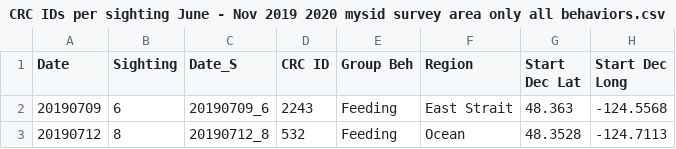
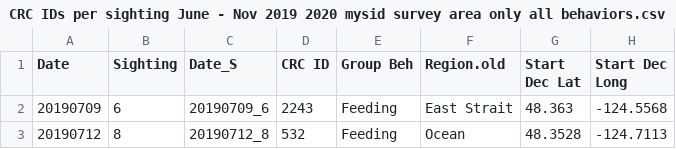
Before and after one commit to lizallyn/Project-Mysids, a CSV file: CRC IDs per sighting June - Nov 2019 2020 mysid survey area only all behaviors.csv, drawn as a sheet; only a part is shown.

Commit message:
region.old

```diff
--- a/CRC IDs per sighting June - Nov 2019 2020 mysid survey area only all behaviors.csv
+++ b/CRC IDs per sighting June - Nov 2019 2020 mysid survey area only all behaviors.csv
@@ -1,2 +1,2 @@
-Date,Sighting,Date_S,CRC ID,Group Beh,Region,Start Dec Lat,Start Dec Long
+Date,Sighting,Date_S,CRC ID,Group Beh,Region.old,Start Dec Lat,Start Dec Long
 20190709,6,20190709_6,2243,Feeding,East Strait,48.363,-124.5568
```
